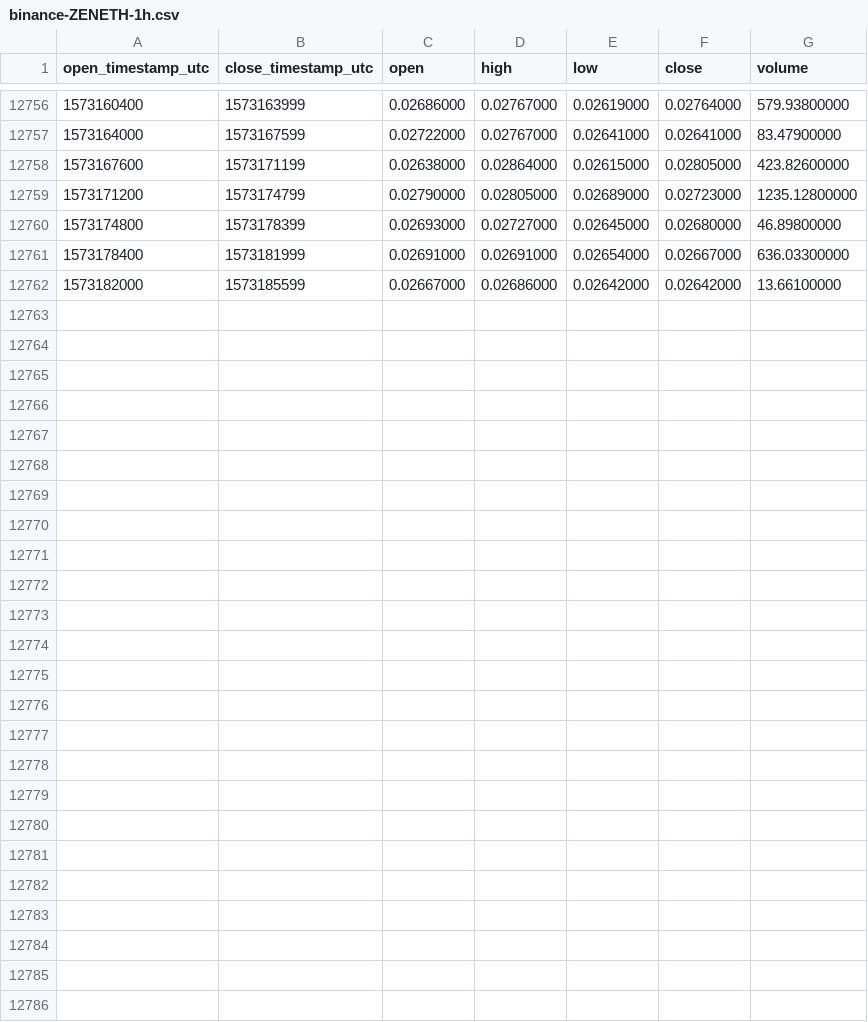
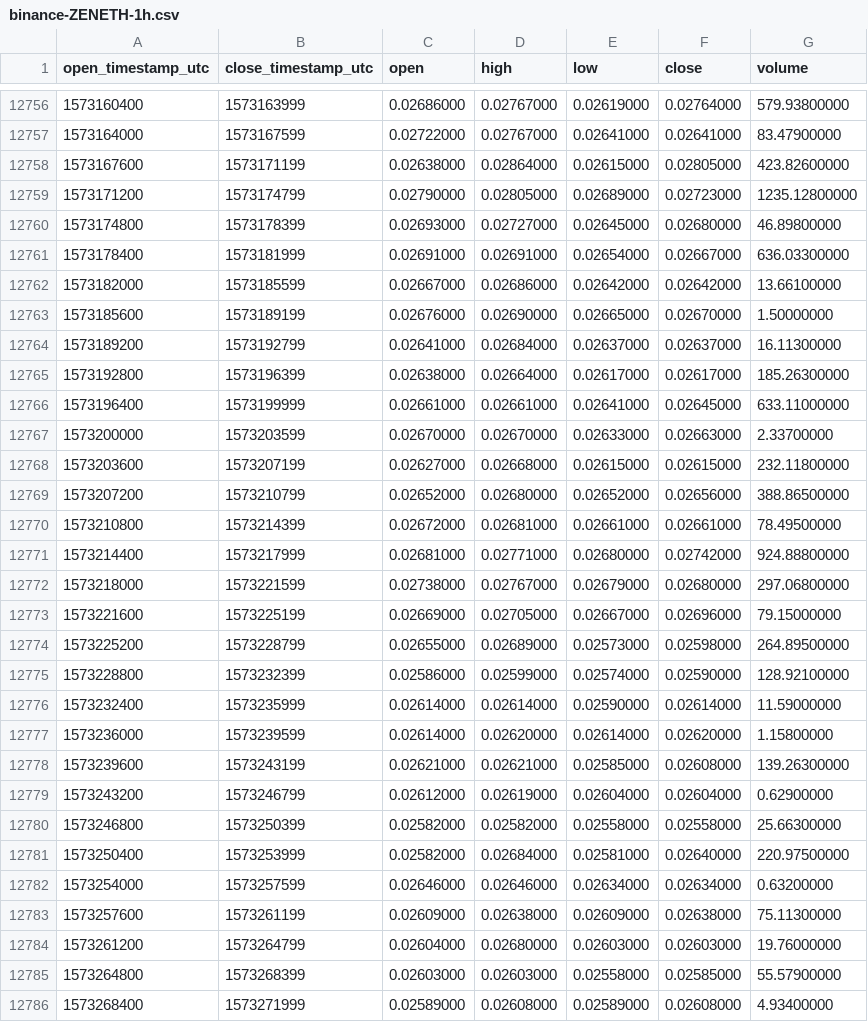
Before and after one commit to cryptobigbro/binance-ZENETH, a CSV file: binance-ZENETH-1h.csv, drawn as a sheet; only a part is shown, gaps mark what is left out.

Commit message:
Update OHLCV data.

```diff
--- a/binance-ZENETH-1h.csv
+++ b/binance-ZENETH-1h.csv
@@ -12762 +12762,25 @@ open_timestamp_utc,close_timestamp_utc,open,high,low,close,volume
 1573182000,1573185599,0.02667000,0.02686000,0.02642000,0.02642000,13.66100000
+1573185600,1573189199,0.02676000,0.02690000,0.02665000,0.02670000,1.50000000
+1573189200,1573192799,0.02641000,0.02684000,0.02637000,0.02637000,16.11300000
+1573192800,1573196399,0.02638000,0.02664000,0.02617000,0.02617000,185.26300000
+1573196400,1573199999,0.02661000,0.02661000,0.02641000,0.02645000,633.11000000
+1573200000,1573203599,0.02670000,0.02670000,0.02633000,0.02663000,2.33700000
+1573203600,1573207199,0.02627000,0.02668000,0.02615000,0.02615000,232.11800000
+1573207200,1573210799,0.02652000,0.02680000,0.02652000,0.02656000,388.86500000
+1573210800,1573214399,0.02672000,0.02681000,0.02661000,0.02661000,78.49500000
+1573214400,1573217999,0.02681000,0.02771000,0.02680000,0.02742000,924.88800000
+1573218000,1573221599,0.02738000,0.02767000,0.02679000,0.02680000,297.06800000
+1573221600,1573225199,0.02669000,0.02705000,0.02667000,0.02696000,79.15000000
+1573225200,1573228799,0.02655000,0.02689000,0.02573000,0.02598000,264.89500000
+1573228800,1573232399,0.02586000,0.02599000,0.02574000,0.02590000,128.92100000
+1573232400,1573235999,0.02614000,0.02614000,0.02590000,0.02614000,11.59000000
+1573236000,1573239599,0.02614000,0.02620000,0.02614000,0.02620000,1.15800000
+1573239600,1573243199,0.02621000,0.02621000,0.02585000,0.02608000,139.26300000
+1573243200,1573246799,0.02612000,0.02619000,0.02604000,0.02604000,0.62900000
+1573246800,1573250399,0.02582000,0.02582000,0.02558000,0.02558000,25.66300000
+1573250400,1573253999,0.02582000,0.02684000,0.02581000,0.02640000,220.97500000
+1573254000,1573257599,0.02646000,0.02646000,0.02634000,0.02634000,0.63200000
+1573257600,1573261199,0.02609000,0.02638000,0.02609000,0.02638000,75.11300000
+1573261200,1573264799,0.02604000,0.02680000,0.02603000,0.02603000,19.76000000
+1573264800,1573268399,0.02603000,0.02603000,0.02558000,0.02585000,55.57900000
+1573268400,1573271999,0.02589000,0.02608000,0.02589000,0.02608000,4.93400000
```
Also changed, not shown: binance-ZENETH-1d.csv.
